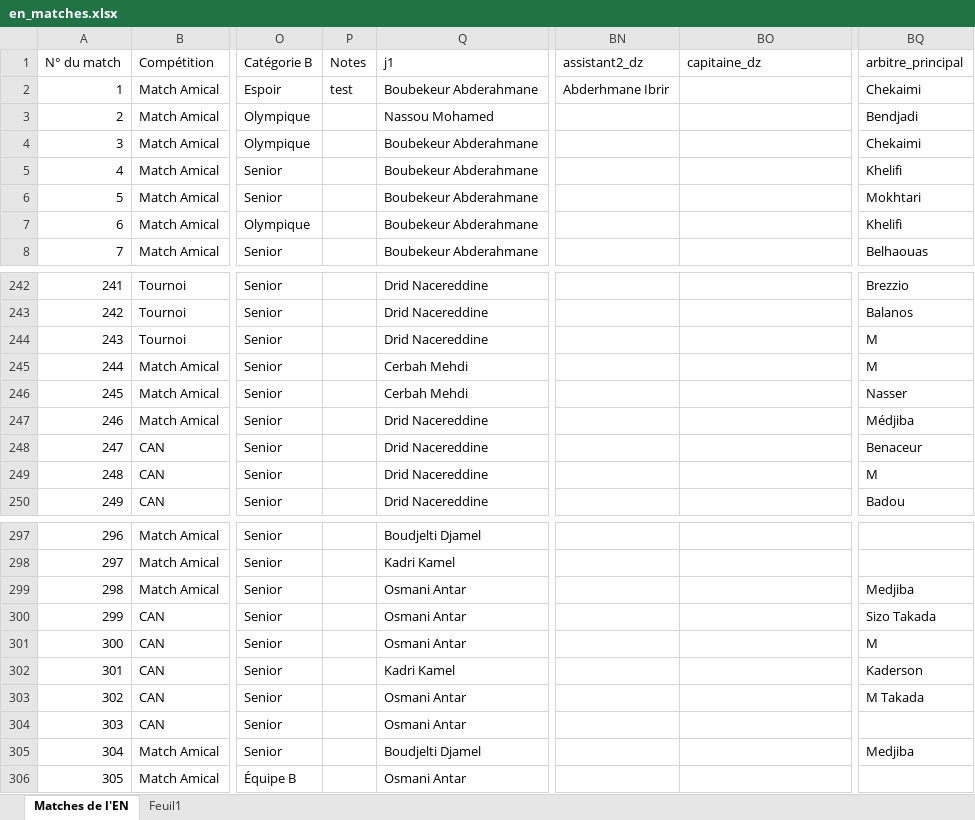
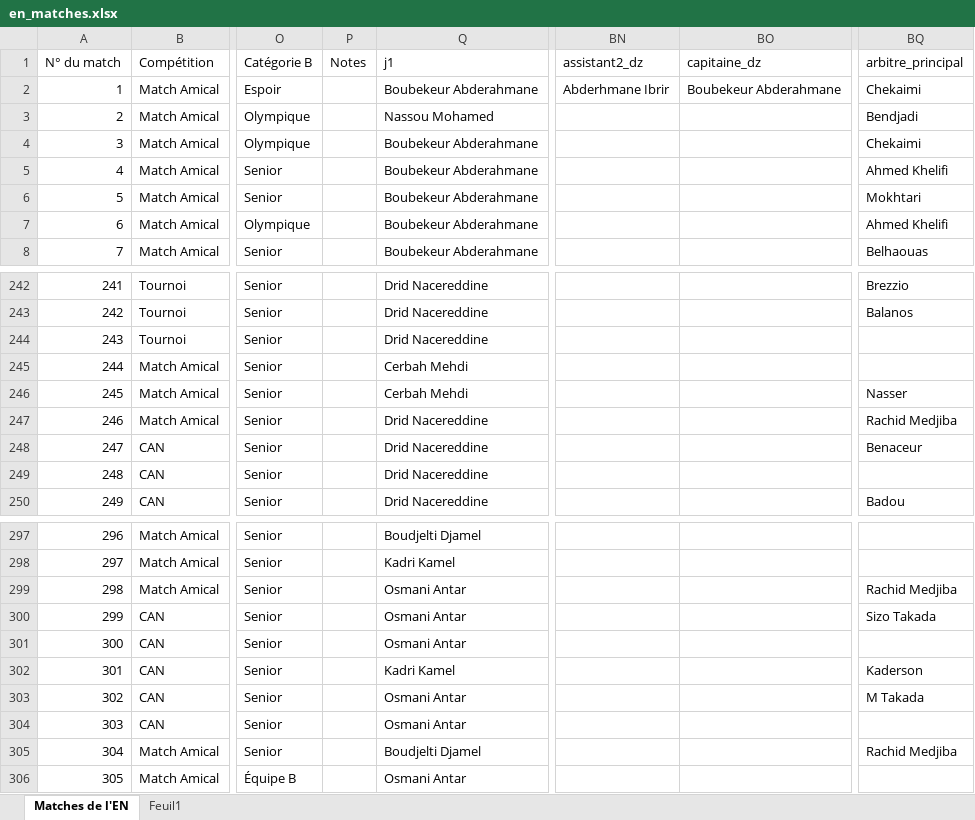
Before and after one commit to samirmember/archifoot, an Excel workbook: server/en_matches.xlsx, sheet Matches de l'EN, drawn as a sheet; only a part is shown, gaps mark what is left out; values as stored, in another font and other column widths than the file's, no cell formats; conditional formats and table styles not drawn; the diff covers the shown part only; the diff names each change by its address in the sheet, - before the commit and + after, or states it on an @@ line.

Commit message:
[Back] Import all data with scoresheets

```diff
--- a/server/en_matches.xlsx (sheet Matches de l'EN)
+++ b/server/en_matches.xlsx (sheet Matches de l'EN)
-P2 (Notes): test
+P2 (Notes): (empty)
-BO2 (capitaine_dz): (empty)
+BO2 (capitaine_dz): Boubekeur Abderahmane
-BQ5 (arbitre_principal): Khelifi
+BQ5 (arbitre_principal): Ahmed Khelifi
-BQ7 (arbitre_principal): Khelifi
+BQ7 (arbitre_principal): Ahmed Khelifi
-BQ244:BQ245 (arbitre_principal): M
+BQ244:BQ245 (arbitre_principal): (empty)
-BQ247 (arbitre_principal): Médjiba
+BQ247 (arbitre_principal): Rachid Medjiba
-BQ249 (arbitre_principal): M
+BQ249 (arbitre_principal): (empty)
-BQ299 (arbitre_principal): Medjiba
+BQ299 (arbitre_principal): Rachid Medjiba
-BQ301 (arbitre_principal): M
+BQ301 (arbitre_principal): (empty)
-BQ305 (arbitre_principal): Medjiba
+BQ305 (arbitre_principal): Rachid Medjiba
```
Also changed, not shown: 15 edited cells elsewhere in this sheet, cell formats, 11 other files.
